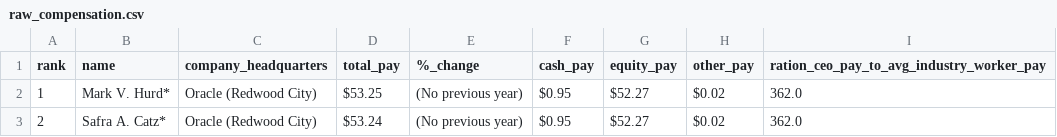
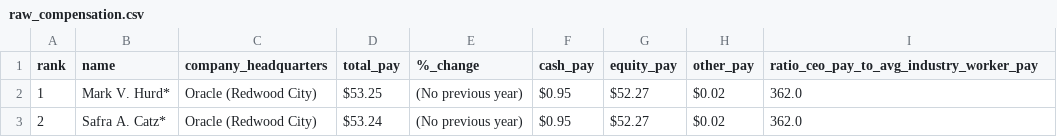
Before and after one commit to kathleen-ryan-DeSales/CS280, a CSV file: datasets/raw_compensation.csv, drawn as a sheet; only a part is shown.

Commit message:
Update raw_compensation.csv

```diff
--- a/datasets/raw_compensation.csv
+++ b/datasets/raw_compensation.csv
@@ -1,2 +1,2 @@
-rank,name,company_headquarters,total_pay,%_change,cash_pay,equity_pay,other_pay,ration_ceo_pay_to_avg_industry_worker_pay
+rank,name,company_headquarters,total_pay,%_change,cash_pay,equity_pay,other_pay,ratio_ceo_pay_to_avg_industry_worker_pay
 1,Mark V. Hurd*,Oracle (Redwood City),$53.25 ,(No previous year),$0.95 ,$52.27 ,$0.02 ,362.0
```
